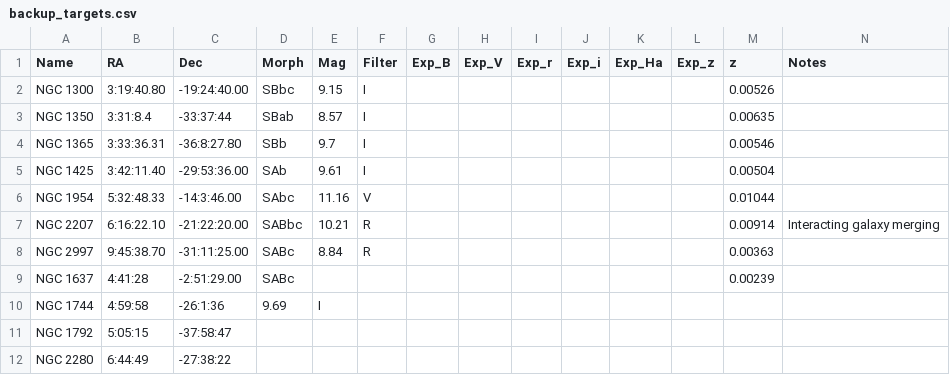
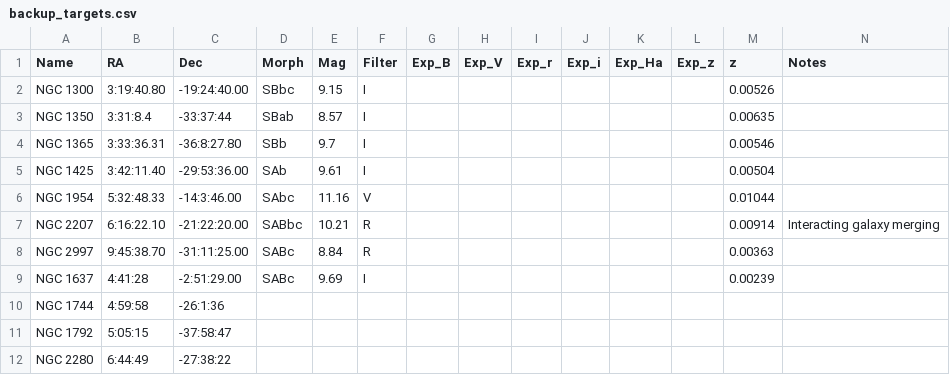
Before and after one commit to jhartke/LaSillaRepo2020, a CSV file: targets/backup_targets.csv, drawn as a sheet.

Commit message:
Update backup_targets.csv

```diff
--- a/targets/backup_targets.csv
+++ b/targets/backup_targets.csv
@@ -8,4 +8,4 @@ NGC 2207,6:16:22.10,-21:22:20.00,SABbc,10.21,R,,,,,,,0.00914,Interacting galaxy
 NGC 2997,9:45:38.70,-31:11:25.00,SABc,8.84,R,,,,,,,0.00363,
-NGC 1637,4:41:28,-2:51:29.00,SABc,,,,,,,,,0.00239,
-NGC 1744,4:59:58,-26:1:36,9.69,I,,,,,,,,,
+NGC 1637,4:41:28,-2:51:29.00,SABc,9.69,I,,,,,,,0.00239,
+NGC 1744,4:59:58,-26:1:36,,,,,,,,,,,
 NGC 1792,5:05:15,-37:58:47,,,,,,,,,,,
```
